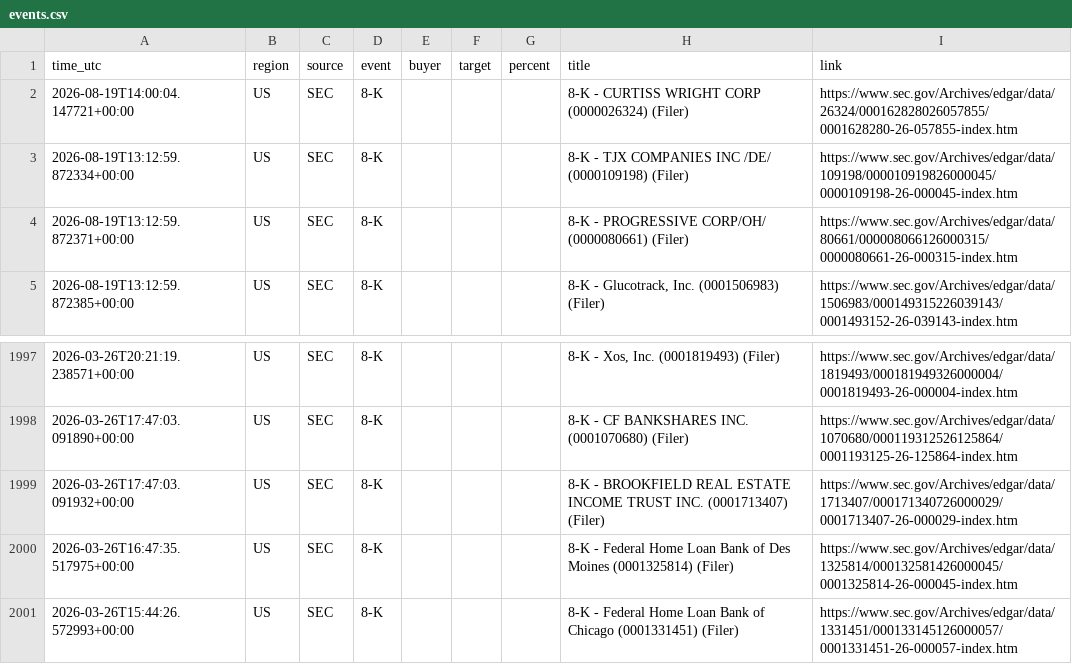
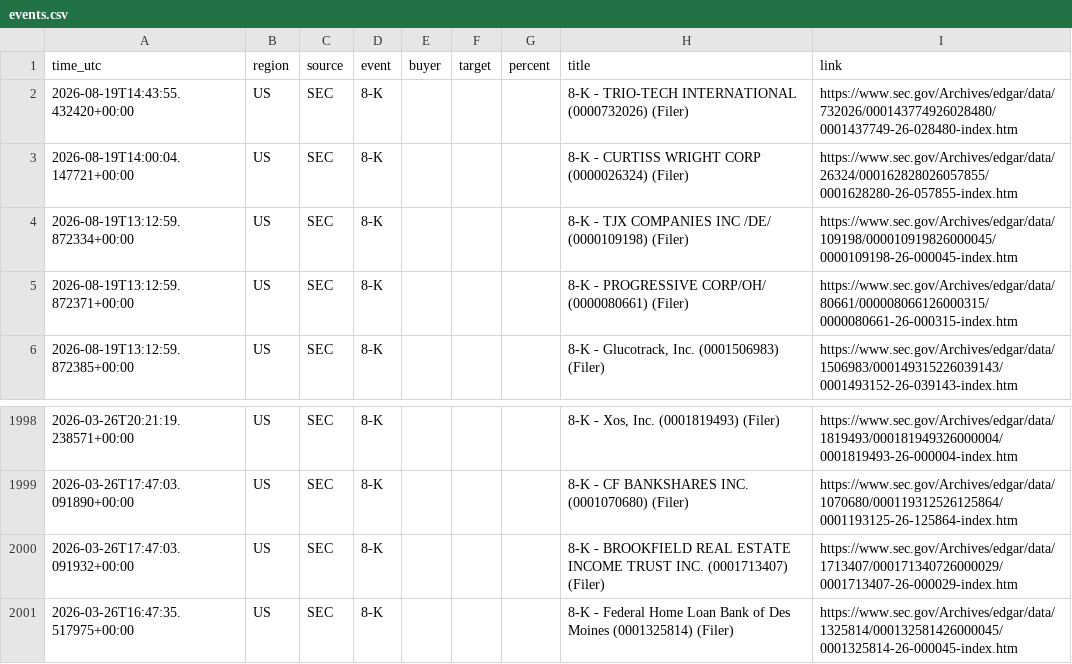
Before and after one commit to 495m5mghnv-arch/StakeWatch-, a CSV file: docs/events.csv, drawn as a sheet; only a part is shown, gaps mark what is left out; removed rows and columns are numbered as before the commit, all else as after; the diff names each change by its address in the sheet, - before the commit and + after, or states it on an @@ line.

Commit message:
Update SEC data

```diff
--- a/docs/events.csv
+++ b/docs/events.csv
+row 2: 2026-08-19T14:43:55.432420+00:00 | US | SEC | 8-K |  |  |  | 8-K - TRIO-TECH INTERNATIONAL (0000732026) (Filer) | https://www.sec.gov/Archives/edgar/data/732026/000143774926028480/0001437749-26-028480-index.htm
-row 2001: 2026-03-26T15:44:26.572993+00:00 | US | SEC | 8-K |  |  |  | 8-K - Federal Home Loan Bank of Chicago (0001331451) (Filer) | https://www.sec.gov/Archives/edgar/data/1331451/000133145126000057/0001331451-26-000057-index.htm
```
Also changed, not shown: events.csv, 3 other files.
